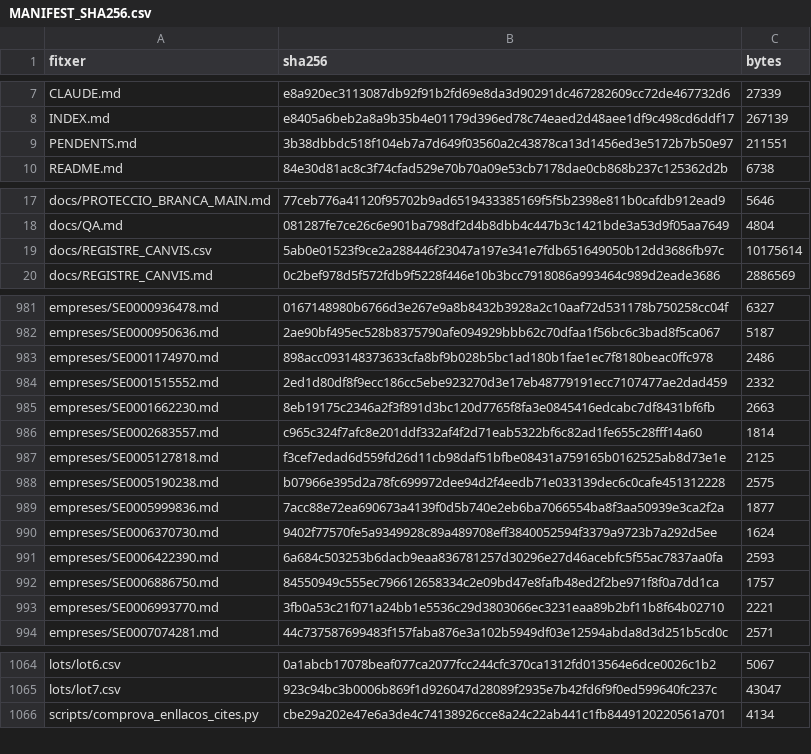
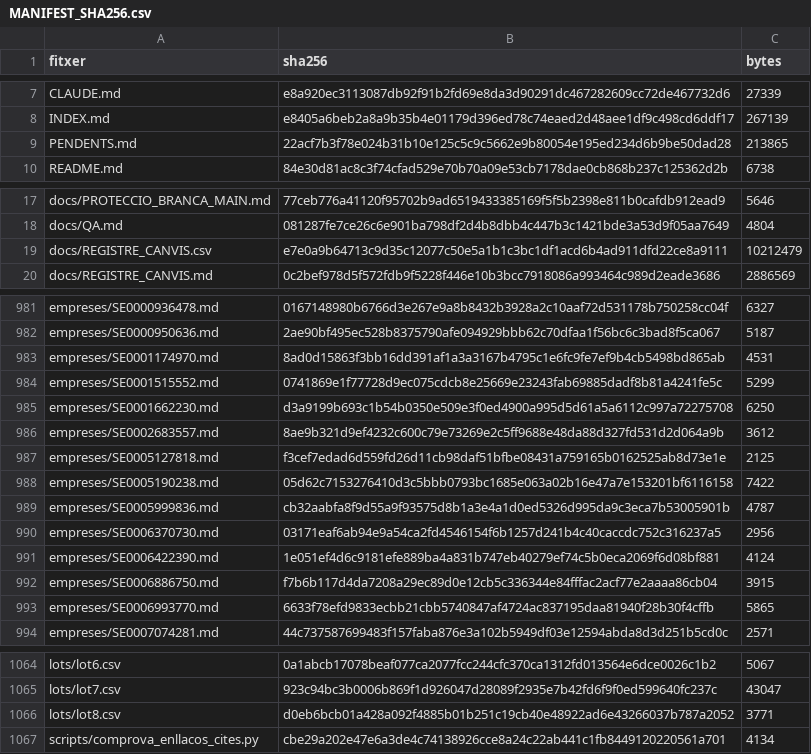
Before and after one commit to jmasoribas-max/base-fundadors-ceo-stoxx600, a CSV file: MANIFEST_SHA256.csv, drawn as a sheet; only a part is shown, gaps mark what is left out.

```diff
--- a/MANIFEST_SHA256.csv
+++ b/MANIFEST_SHA256.csv
@@ -8,3 +8,3 @@ CLAUDE.md,e8a920ec3113087db92f91b2fd69e8da3d90291dc467282609cc72de467732d6,27339
 INDEX.md,e8405a6beb2a8a9b35b4e01179d396ed78c74eaed2d48aee1df9c498cd6ddf17,267139
-PENDENTS.md,3b38dbbdc518f104eb7a7d649f03560a2c43878ca13d1456ed3e5172b7b50e97,211551
+PENDENTS.md,22acf7b3f78e024b31b10e125c5c9c5662e9b80054e195ed234d6b9be50dad28,213865
 README.md,84e30d81ac8c3f74cfad529e70b70a09e53cb7178dae0cb868b237c125362d2b,6738
@@ -18,3 +18,3 @@ docs/PROTECCIO_BRANCA_MAIN.md,77ceb776a41120f95702b9ad6519433385169f5f5b2398e811
 docs/QA.md,081287fe7ce26c6e901ba798df2d4b8dbb4c447b3c1421bde3a53d9f05aa7649,4804
-docs/REGISTRE_CANVIS.csv,5ab0e01523f9ce2a288446f23047a197e341e7fdb651649050b12dd3686fb97c,10175614
+docs/REGISTRE_CANVIS.csv,e7e0a9b64713c9d35c12077c50e5a1b1c3bc1df1acd6b4ad911dfd22ce8a9111,10212479
 docs/REGISTRE_CANVIS.md,0c2bef978d5f572fdb9f5228f446e10b3bcc7918086a993464c989d2eade3686,2886569
@@ -982,13 +982,13 @@ empreses/SE0000936478.md,0167148980b6766d3e267e9a8b8432b3928a2c10aaf72d531178b75
 empreses/SE0000950636.md,2ae90bf495ec528b8375790afe094929bbb62c70dfaa1f56bc6c3bad8f5ca067,5187
-empreses/SE0001174970.md,898acc093148373633cfa8bf9b028b5bc1ad180b1fae1ec7f8180beac0ffc978,2486
-empreses/SE0001515552.md,2ed1d80df8f9ecc186cc5ebe923270d3e17eb48779191ecc7107477ae2dad459,2332
-empreses/SE0001662230.md,8eb19175c2346a2f3f891d3bc120d7765f8fa3e0845416edcabc7df8431bf6fb,2663
-empreses/SE0002683557.md,c965c324f7afc8e201ddf332af4f2d71eab5322bf6c82ad1fe655c28fff14a60,1814
+empreses/SE0001174970.md,8ad0d15863f3bb16dd391af1a3a3167b4795c1e6fc9fe7ef9b4cb5498bd865ab,4531
+empreses/SE0001515552.md,0741869e1f77728d9ec075cdcb8e25669e23243fab69885dadf8b81a4241fe5c,5299
+empreses/SE0001662230.md,d3a9199b693c1b54b0350e509e3f0ed4900a995d5d61a5a6112c997a72275708,6250
+empreses/SE0002683557.md,8ae9b321d9ef4232c600c79e73269e2c5ff9688e48da88d327fd531d2d064a9b,3612
 empreses/SE0005127818.md,f3cef7edad6d559fd26d11cb98daf51bfbe08431a759165b0162525ab8d73e1e,2125
-empreses/SE0005190238.md,b07966e395d2a78fc699972dee94d2f4eedb71e033139dec6c0cafe451312228,2575
-empreses/SE0005999836.md,7acc88e72ea690673a4139f0d5b740e2eb6ba7066554ba8f3aa50939e3ca2f2a,1877
-empreses/SE0006370730.md,9402f77570fe5a9349928c89a489708eff3840052594f3379a9723b7a292d5ee,1624
-empreses/SE0006422390.md,6a684c503253b6dacb9eaa836781257d30296e27d46acebfc5f55ac7837aa0fa,2593
-empreses/SE0006886750.md,84550949c555ec796612658334c2e09bd47e8fafb48ed2f2be971f8f0a7dd1ca,1757
-empreses/SE0006993770.md,3fb0a53c21f071a24bb1e5536c29d3803066ec3231eaa89b2bf11b8f64b02710,2221
+empreses/SE0005190238.md,05d62c7153276410d3c5bbb0793bc1685e063a02b16e47a7e153201bf6116158,7422
+empreses/SE0005999836.md,cb32aabfa8f9d55a9f93575d8b1a3e4a1d0ed5326d995da9c3eca7b53005901b,4787
+empreses/SE0006370730.md,03171eaf6ab94e9a54ca2fd4546154f6b1257d241b4c40caccdc752c316237a5,2956
+empreses/SE0006422390.md,1e051ef4d6c9181efe889ba4a831b747eb40279ef74c5b0eca2069f6d08bf881,4124
+empreses/SE0006886750.md,f7b6b117d4da7208a29ec89d0e12cb5c336344e84fffac2acf77e2aaaa86cb04,3915
+empreses/SE0006993770.md,6633f78efd9833ecbb21cbb5740847af4724ac837195daa81940f28b30f4cffb,5865
 empreses/SE0007074281.md,44c737587699483f157faba876e3a102b5949df03e12594abda8d3d251b5cd0c,2571
@@ -1065,2 +1065,3 @@ lots/lot6.csv,0a1abcb17078beaf077ca2077fcc244cfc370ca1312fd013564e6dce0026c1b2,5
 lots/lot7.csv,923c94bc3b0006b869f1d926047d28089f2935e7b42fd6f9f0ed599640fc237c,43047
+lots/lot8.csv,d0eb6bcb01a428a092f4885b01b251c19cb40e48922ad6e43266037b787a2052,3771
 scripts/comprova_enllacos_cites.py,cbe29a202e47e6a3de4c74138926cce8a24c22ab441c1fb8449120220561a701,4134
```
Also changed, not shown: 12 other files.
